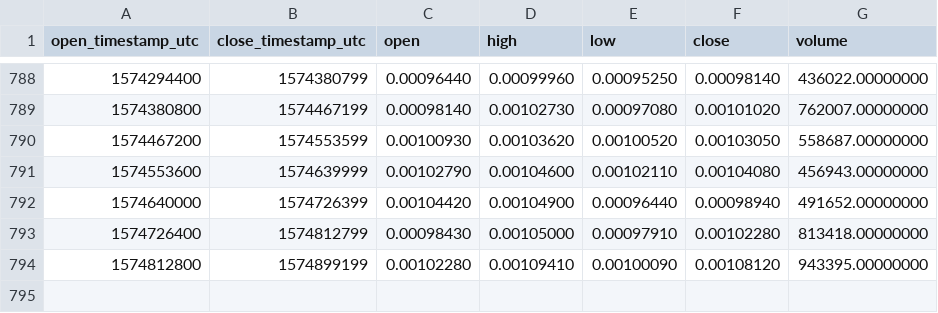
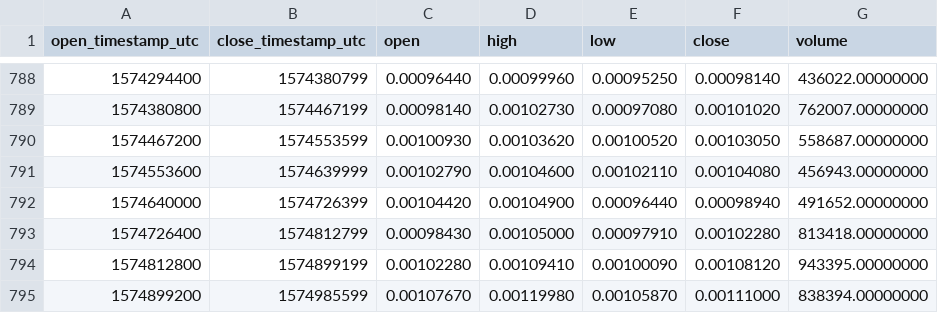
Before and after one commit to cryptobigbro/binance-KNCETH, a CSV file: binance-KNCETH-1d.csv, drawn as a sheet; only a part is shown, gaps mark what is left out.

Commit message:
Update OHLCV data.

```diff
--- a/binance-KNCETH-1d.csv
+++ b/binance-KNCETH-1d.csv
@@ -794 +794,2 @@ open_timestamp_utc,close_timestamp_utc,open,high,low,close,volume
 1574812800,1574899199,0.00102280,0.00109410,0.00100090,0.00108120,943395.00000000
+1574899200,1574985599,0.00107670,0.00119980,0.00105870,0.00111000,838394.00000000
```
Also changed, not shown: 1 other file.
